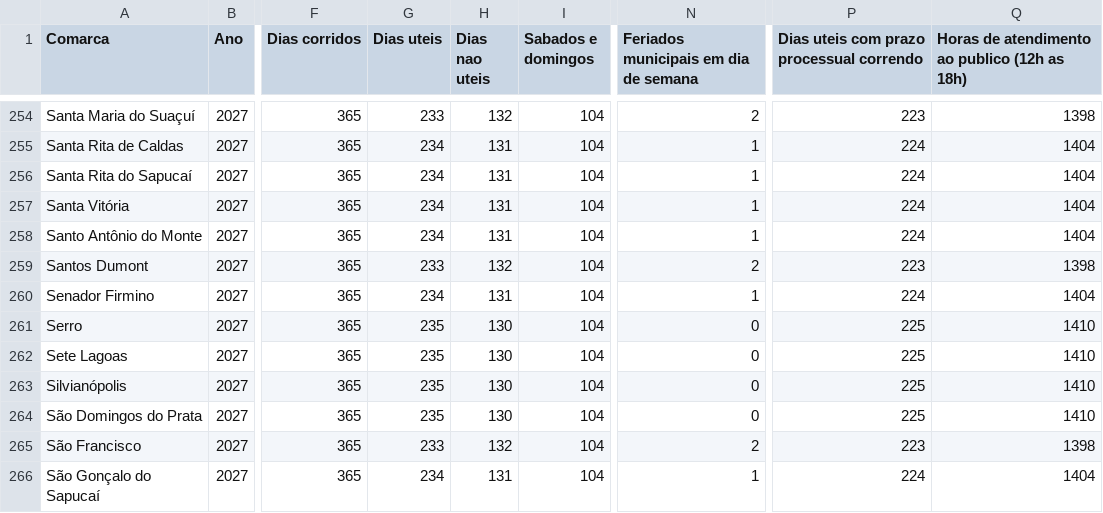
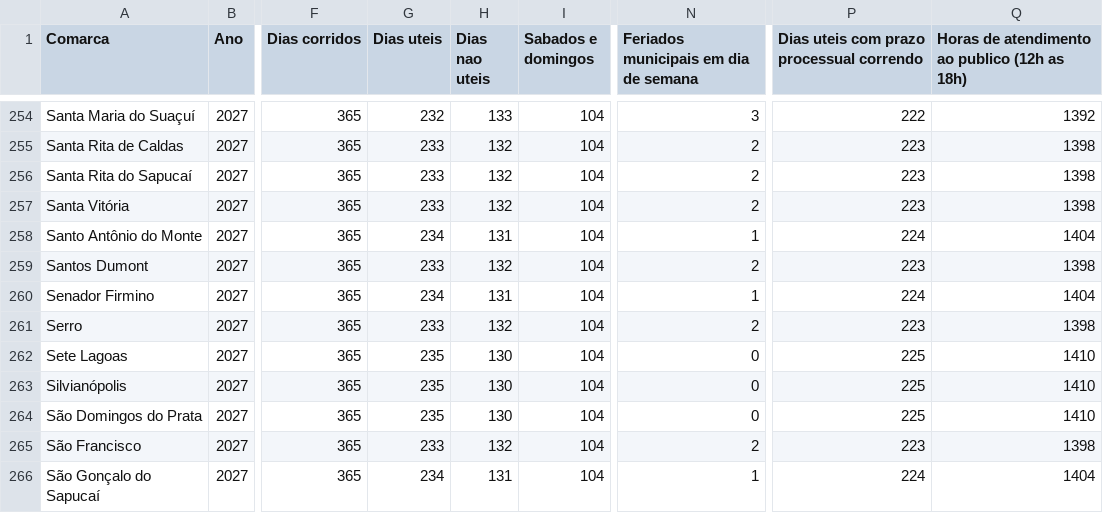
Before and after one commit to edvandroadolfopereira-bot/calendario-tjmg, a CSV file: docs/calendario-tjmg-2027.csv, drawn as a sheet; only a part is shown, gaps mark what is left out; the diff covers the shown part only; the diff names each change by its address in the sheet, - before the commit and + after, or states it on an @@ line.

```diff
--- a/docs/calendario-tjmg-2027.csv
+++ b/docs/calendario-tjmg-2027.csv
-G254 (Dias uteis): 233
+G254 (Dias uteis): 232
-H254 (Dias nao uteis): 132
+H254 (Dias nao uteis): 133
-N254: 2
+N254: 3
-P254: 223
+P254: 222
-Q254: 1398
+Q254: 1392
-G255:G257 (Dias uteis): 234
+G255:G257 (Dias uteis): 233
-H255:H257 (Dias nao uteis): 131
+H255:H257 (Dias nao uteis): 132
-N255:N257: 1
+N255:N257: 2
-P255:P257: 224
+P255:P257: 223
-Q255:Q257: 1404
+Q255:Q257: 1398
-G261 (Dias uteis): 235
+G261 (Dias uteis): 233
-H261 (Dias nao uteis): 130
+H261 (Dias nao uteis): 132
-N261: 0
+N261: 2
-P261: 225
+P261: 223
-Q261: 1410
+Q261: 1398
```
Also changed, not shown: 100 edited cells elsewhere in this file, 32 other files.
